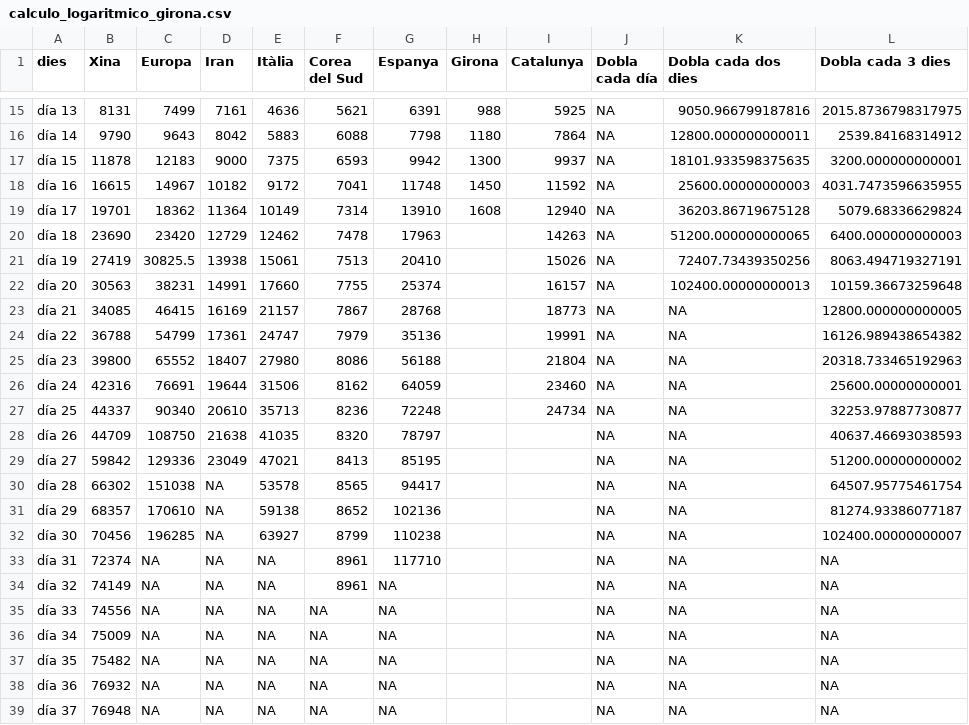
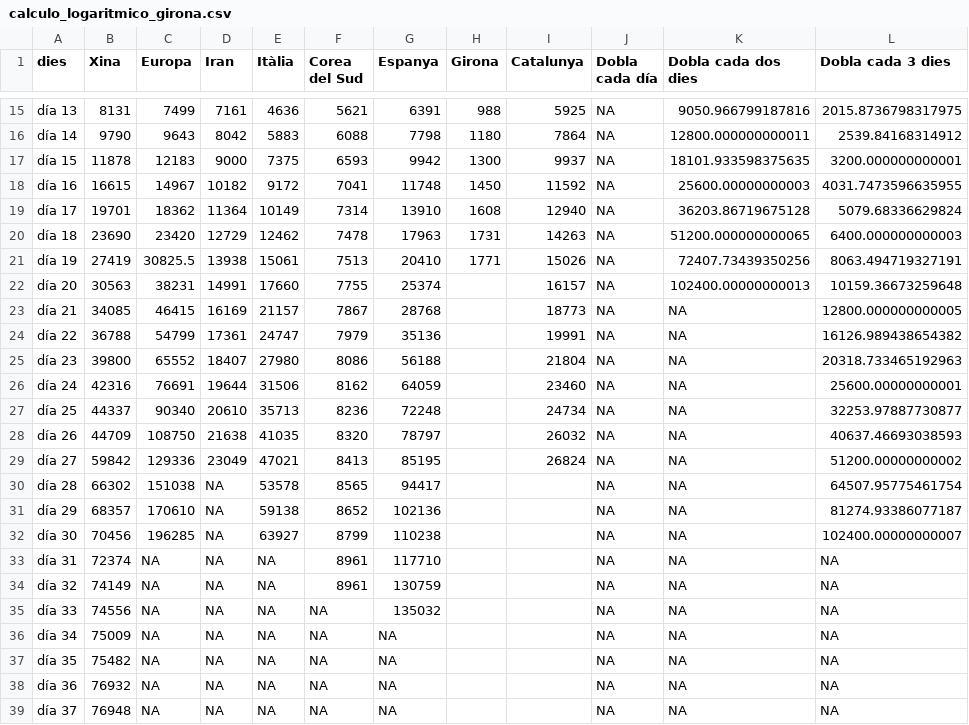
Before and after one commit to nachotronic/covid19, a CSV file: calculo_logaritmico_girona.csv, drawn as a sheet; only a part is shown, gaps mark what is left out.

```diff
--- a/calculo_logaritmico_girona.csv
+++ b/calculo_logaritmico_girona.csv
@@ -19,4 +19,4 @@ día 16,16615,14967,10182,9172,7041,11748,1450,11592,NA,25600.00000000003,4031.7
 día 17,19701,18362,11364,10149,7314,13910,1608,12940,NA,36203.86719675128,5079.68336629824
-día 18,23690,23420,12729,12462,7478,17963,,14263,NA,51200.000000000065,6400.000000000003
-día 19,27419,30825.5,13938,15061,7513,20410,,15026,NA,72407.73439350256,8063.494719327191
+día 18,23690,23420,12729,12462,7478,17963,1731,14263,NA,51200.000000000065,6400.000000000003
+día 19,27419,30825.5,13938,15061,7513,20410,1771,15026,NA,72407.73439350256,8063.494719327191
 día 20,30563,38231,14991,17660,7755,25374,,16157,NA,102400.00000000013,10159.36673259648
@@ -27,4 +27,4 @@ día 24,42316,76691,19644,31506,8162,64059,,23460,NA,NA,25600.00000000001
 día 25,44337,90340,20610,35713,8236,72248,,24734,NA,NA,32253.97887730877
-día 26,44709,108750,21638,41035,8320,78797,,,NA,NA,40637.46693038593
-día 27,59842,129336,23049,47021,8413,85195,,,NA,NA,51200.00000000002
+día 26,44709,108750,21638,41035,8320,78797,,26032,NA,NA,40637.46693038593
+día 27,59842,129336,23049,47021,8413,85195,,26824,NA,NA,51200.00000000002
 día 28,66302,151038,NA,53578,8565,94417,,,NA,NA,64507.95775461754
@@ -33,4 +33,4 @@ día 30,70456,196285,NA,63927,8799,110238,,,NA,NA,102400.00000000007
 día 31,72374,NA,NA,NA,8961,117710,,,NA,NA,NA
-día 32,74149,NA,NA,NA,8961,NA,,,NA,NA,NA
-día 33,74556,NA,NA,NA,NA,NA,,,NA,NA,NA
+día 32,74149,NA,NA,NA,8961,130759,,,NA,NA,NA
+día 33,74556,NA,NA,NA,NA,135032,,,NA,NA,NA
 día 34,75009,NA,NA,NA,NA,NA,,,NA,NA,NA
```
Also changed, not shown: casos_girona.csv.
